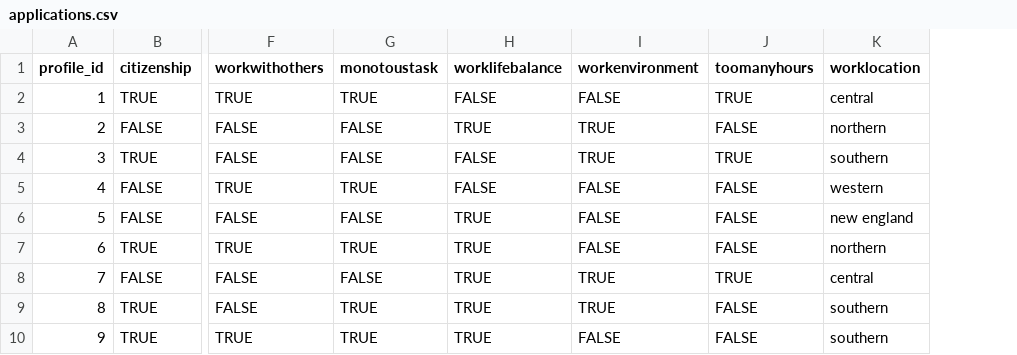
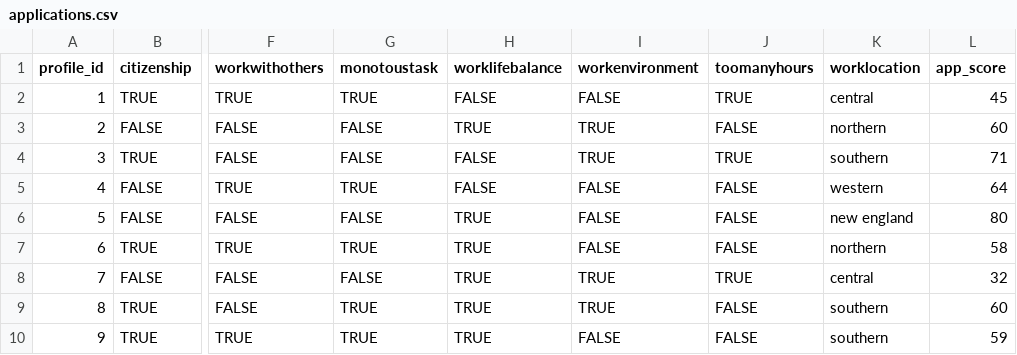
Before and after one commit to LaSkilzs/Time-Travel, a CSV file: db/csv/applications.csv, drawn as a sheet; only a part is shown, gaps mark what is left out; the diff names each change by its address in the sheet, - before the commit and + after, or states it on an @@ line.

```diff
--- a/db/csv/applications.csv
+++ b/db/csv/applications.csv
+column L (app_score), rows 2-10: 45 | 60 | 71 | 64 | 80 | 58 | 32 | 60 | 59
```
Also changed, not shown: db/csv/helpwanteds.csv, db/csv/industries.csv, 21 other files.
